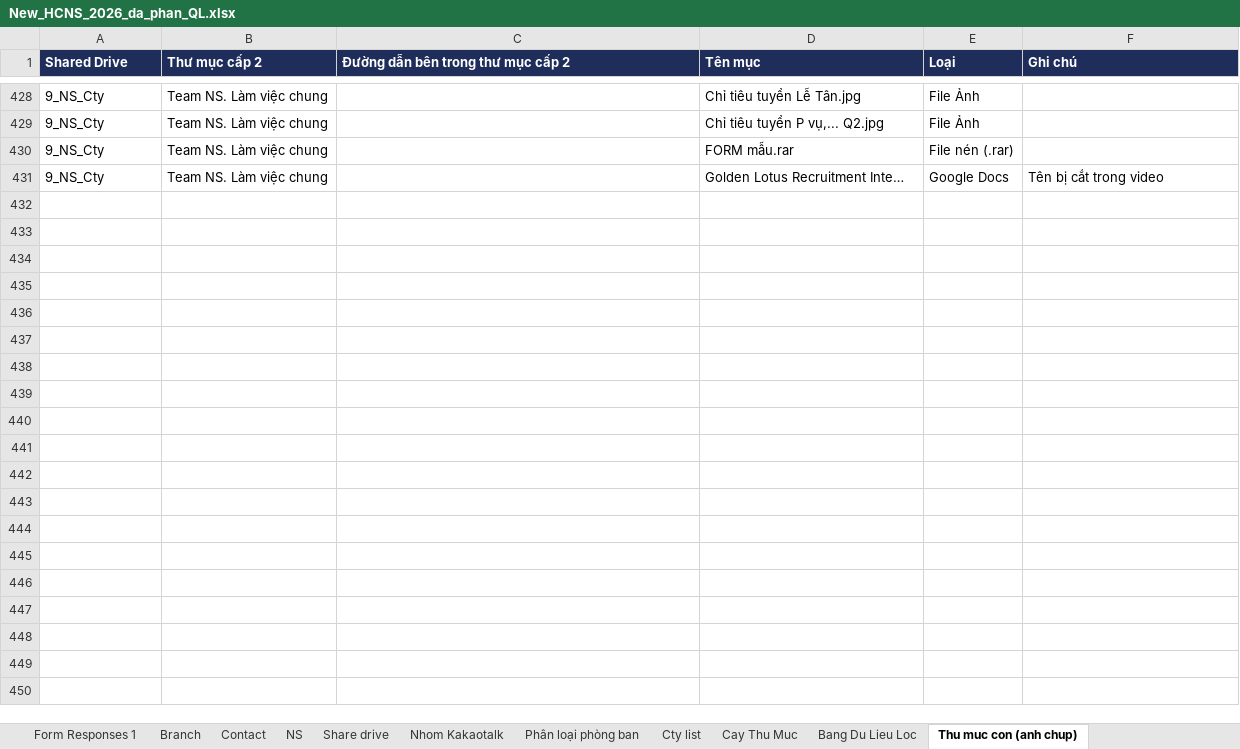
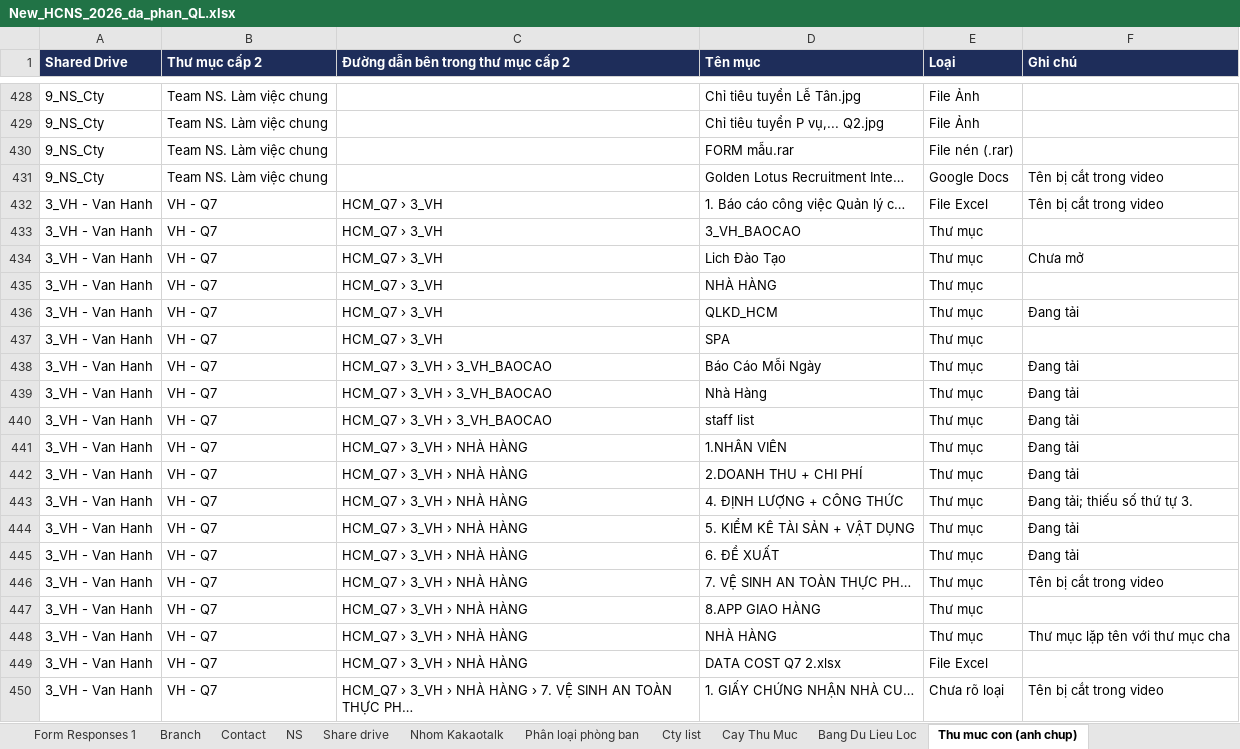
Before and after one commit to newallket02-hash/Phan-quyen-shared-drive, an Excel workbook: New_HCNS_2026_da_phan_QL.xlsx, sheet Thu muc con (anh chup), drawn as a sheet; only a part is shown, gaps mark what is left out; values as stored, in another font and other column widths than the file's, no borders; the diff covers the shown part only; the diff names each change by its address in the sheet, - before the commit and + after, or states it on an @@ line.

```diff
--- a/New_HCNS_2026_da_phan_QL.xlsx (sheet Thu muc con (anh chup))
+++ b/New_HCNS_2026_da_phan_QL.xlsx (sheet Thu muc con (anh chup))
+row 432: 3_VH - Van Hanh | VH - Q7 | HCM_Q7 › 3_VH | 1. Báo cáo công việc Quản lý c… | File Excel | Tên bị cắt trong video
+row 433: 3_VH - Van Hanh | VH - Q7 | HCM_Q7 › 3_VH | 3_VH_BAOCAO | Thư mục
+row 434: 3_VH - Van Hanh | VH - Q7 | HCM_Q7 › 3_VH | Lich Đào Tạo | Thư mục | Chưa mở
+row 435: 3_VH - Van Hanh | VH - Q7 | HCM_Q7 › 3_VH | NHÀ HÀNG | Thư mục
+row 436: 3_VH - Van Hanh | VH - Q7 | HCM_Q7 › 3_VH | QLKD_HCM | Thư mục | Đang tải
+row 437: 3_VH - Van Hanh | VH - Q7 | HCM_Q7 › 3_VH | SPA | Thư mục
+row 438: 3_VH - Van Hanh | VH - Q7 | HCM_Q7 › 3_VH › 3_VH_BAOCAO | Báo Cáo Mỗi Ngày | Thư mục | Đang tải
+row 439: 3_VH - Van Hanh | VH - Q7 | HCM_Q7 › 3_VH › 3_VH_BAOCAO | Nhà Hàng | Thư mục | Đang tải
+row 440: 3_VH - Van Hanh | VH - Q7 | HCM_Q7 › 3_VH › 3_VH_BAOCAO | staff list | Thư mục | Đang tải
+row 441: 3_VH - Van Hanh | VH - Q7 | HCM_Q7 › 3_VH › NHÀ HÀNG | 1.NHÂN VIÊN | Thư mục | Đang tải
+row 442: 3_VH - Van Hanh | VH - Q7 | HCM_Q7 › 3_VH › NHÀ HÀNG | 2.DOANH THU + CHI PHÍ | Thư mục | Đang tải
+row 443: 3_VH - Van Hanh | VH - Q7 | HCM_Q7 › 3_VH › NHÀ HÀNG | 4. ĐỊNH LƯỢNG + CÔNG THỨC | Thư mục | Đang tải; thiếu số thứ tự 3.
+row 444: 3_VH - Van Hanh | VH - Q7 | HCM_Q7 › 3_VH › NHÀ HÀNG | 5. KIỂM KÊ TÀI SẢN + VẬT DỤNG | Thư mục | Đang tải
+row 445: 3_VH - Van Hanh | VH - Q7 | HCM_Q7 › 3_VH › NHÀ HÀNG | 6. ĐỀ XUẤT | Thư mục | Đang tải
+row 446: 3_VH - Van Hanh | VH - Q7 | HCM_Q7 › 3_VH › NHÀ HÀNG | 7. VỆ SINH AN TOÀN THỰC PH… | Thư mục | Tên bị cắt trong video
+row 447: 3_VH - Van Hanh | VH - Q7 | HCM_Q7 › 3_VH › NHÀ HÀNG | 8.APP GIAO HÀNG | Thư mục
+row 448: 3_VH - Van Hanh | VH - Q7 | HCM_Q7 › 3_VH › NHÀ HÀNG | NHÀ HÀNG | Thư mục | Thư mục lặp tên với thư mục cha
+row 449: 3_VH - Van Hanh | VH - Q7 | HCM_Q7 › 3_VH › NHÀ HÀNG | DATA COST Q7 2.xlsx | File Excel
+row 450: 3_VH - Van Hanh | VH - Q7 | HCM_Q7 › 3_VH › NHÀ HÀNG › 7. VỆ SINH AN TOÀN THỰC PH… | 1. GIẤY CHỨNG NHẬN NHÀ CU… | Chưa rõ loại | Tên bị cắt trong video
```
Also changed, not shown: 96 added rows and 4 edited cells elsewhere in this sheet, 1 other file.
